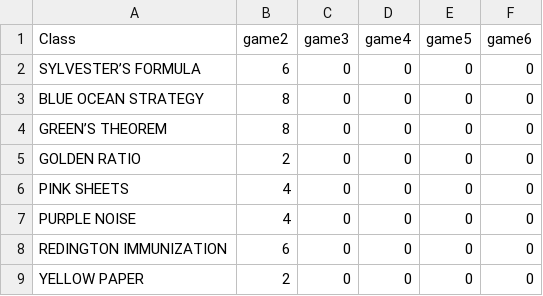
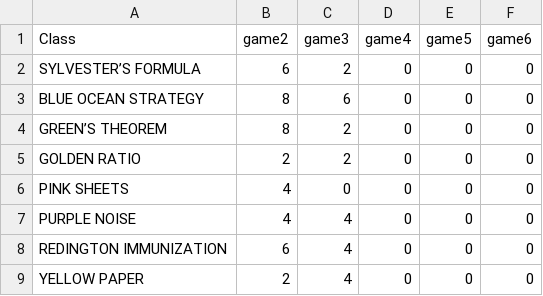
Before and after one commit to limfw/sunway, a CSV file: manual_scores.csv, drawn as a sheet.

Commit message:
✅ Update manual_scores.csv via score_entry_app

```diff
--- a/manual_scores.csv
+++ b/manual_scores.csv
@@ -1,9 +1,9 @@
 Class,game2,game3,game4,game5,game6
-SYLVESTER’S FORMULA,6,0,0,0,0
-BLUE OCEAN STRATEGY,8,0,0,0,0
-GREEN’S THEOREM,8,0,0,0,0
-GOLDEN RATIO,2,0,0,0,0
+SYLVESTER’S FORMULA,6,2,0,0,0
+BLUE OCEAN STRATEGY,8,6,0,0,0
+GREEN’S THEOREM,8,2,0,0,0
+GOLDEN RATIO,2,2,0,0,0
 PINK SHEETS,4,0,0,0,0
-PURPLE NOISE,4,0,0,0,0
-REDINGTON IMMUNIZATION,6,0,0,0,0
-YELLOW PAPER,2,0,0,0,0
+PURPLE NOISE,4,4,0,0,0
+REDINGTON IMMUNIZATION,6,4,0,0,0
+YELLOW PAPER,2,4,0,0,0
```
